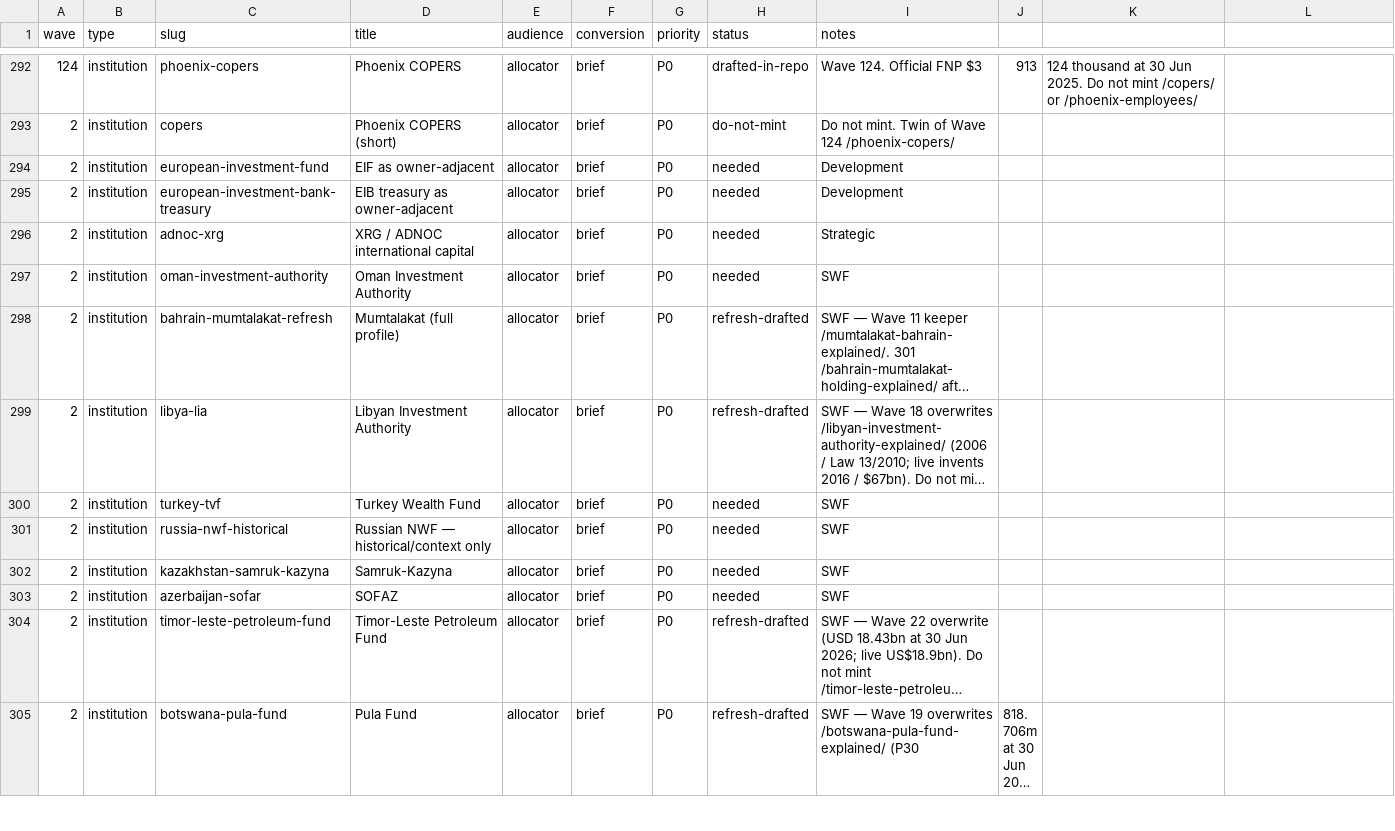
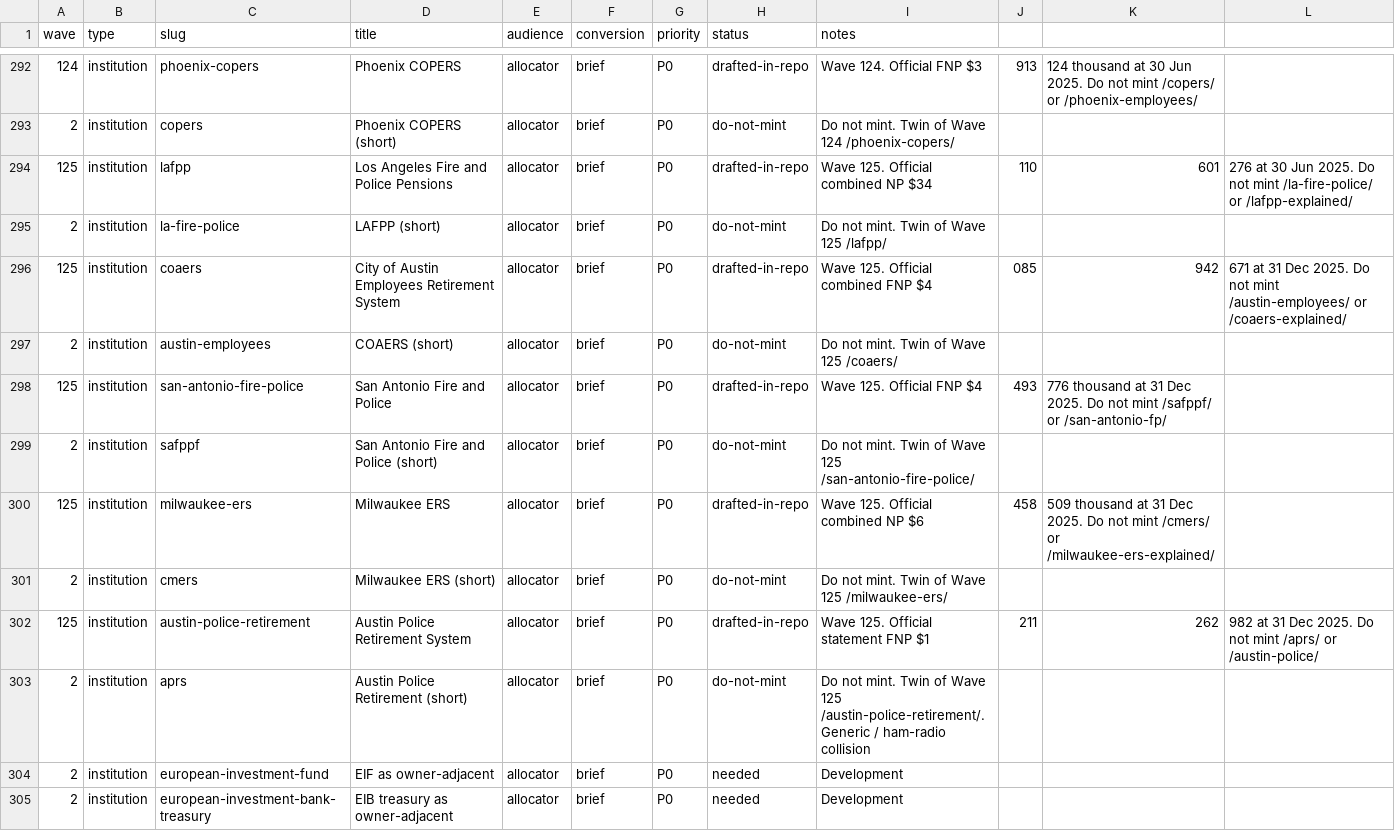
Before and after one commit to timcanada/uao-insurance-gate, a CSV file: seo-aeo/inventory/priority-slugs.csv, drawn as a sheet; only a part is shown, gaps mark what is left out; the shorter side is filled out with more unchanged rows; long unchanged cells end in ….

```diff
--- a/seo-aeo/inventory/priority-slugs.csv
+++ b/seo-aeo/inventory/priority-slugs.csv
@@ -293,2 +293,12 @@ wave,type,slug,title,audience,conversion,priority,status,notes
 2,institution,copers,Phoenix COPERS (short),allocator,brief,P0,do-not-mint,Do not mint. Twin of Wave 124 /phoenix-copers/
+125,institution,lafpp,Los Angeles Fire and Police Pensions,allocator,brief,P0,drafted-in-repo,Wave 125. Official combined NP $34,110,601,276 at 30 Jun 2025. Do not mint /la-fire-police/ or /lafpp-explained/
+2,institution,la-fire-police,LAFPP (short),allocator,brief,P0,do-not-mint,Do not mint. Twin of Wave 125 /lafpp/
+125,institution,coaers,City of Austin Employees Retirement System,allocator,brief,P0,drafted-in-repo,Wave 125. Official combined FNP $4,085,942,671 at 31 Dec 2025. Do not mint /austin-employees/ or /coaers-explained/
+2,institution,austin-employees,COAERS (short),allocator,brief,P0,do-not-mint,Do not mint. Twin of Wave 125 /coaers/
+125,institution,san-antonio-fire-police,San Antonio Fire and Police,allocator,brief,P0,drafted-in-repo,Wave 125. Official FNP $4,493,776 thousand at 31 Dec 2025. Do not mint /safppf/ or /san-antonio-fp/
+2,institution,safppf,San Antonio Fire and Police (short),allocator,brief,P0,do-not-mint,Do not mint. Twin of Wave 125 /san-antonio-fire-police/
+125,institution,milwaukee-ers,Milwaukee ERS,allocator,brief,P0,drafted-in-repo,Wave 125. Official combined NP $6,458,509 thousand at 31 Dec 2025. Do not mint /cmers/ or /milwaukee-ers-explained/
+2,institution,cmers,Milwaukee ERS (short),allocator,brief,P0,do-not-mint,Do not mint. Twin of Wave 125 /milwaukee-ers/
+125,institution,austin-police-retirement,Austin Police Retirement System,allocator,brief,P0,drafted-in-repo,Wave 125. Official statement FNP $1,211,262,982 at 31 Dec 2025. Do not mint /aprs/ or /austin-police/
+2,institution,aprs,Austin Police Retirement (short),allocator,brief,P0,do-not-mint,Do not mint. Twin of Wave 125 /austin-police-retirement/. Generic / ham-radio collision
 2,institution,european-investment-fund,EIF as owner-adjacent,allocator,brief,P0,needed,Development
```
Also changed, not shown: seo-aeo/inventory/keyword-board.csv, 21 other files.
